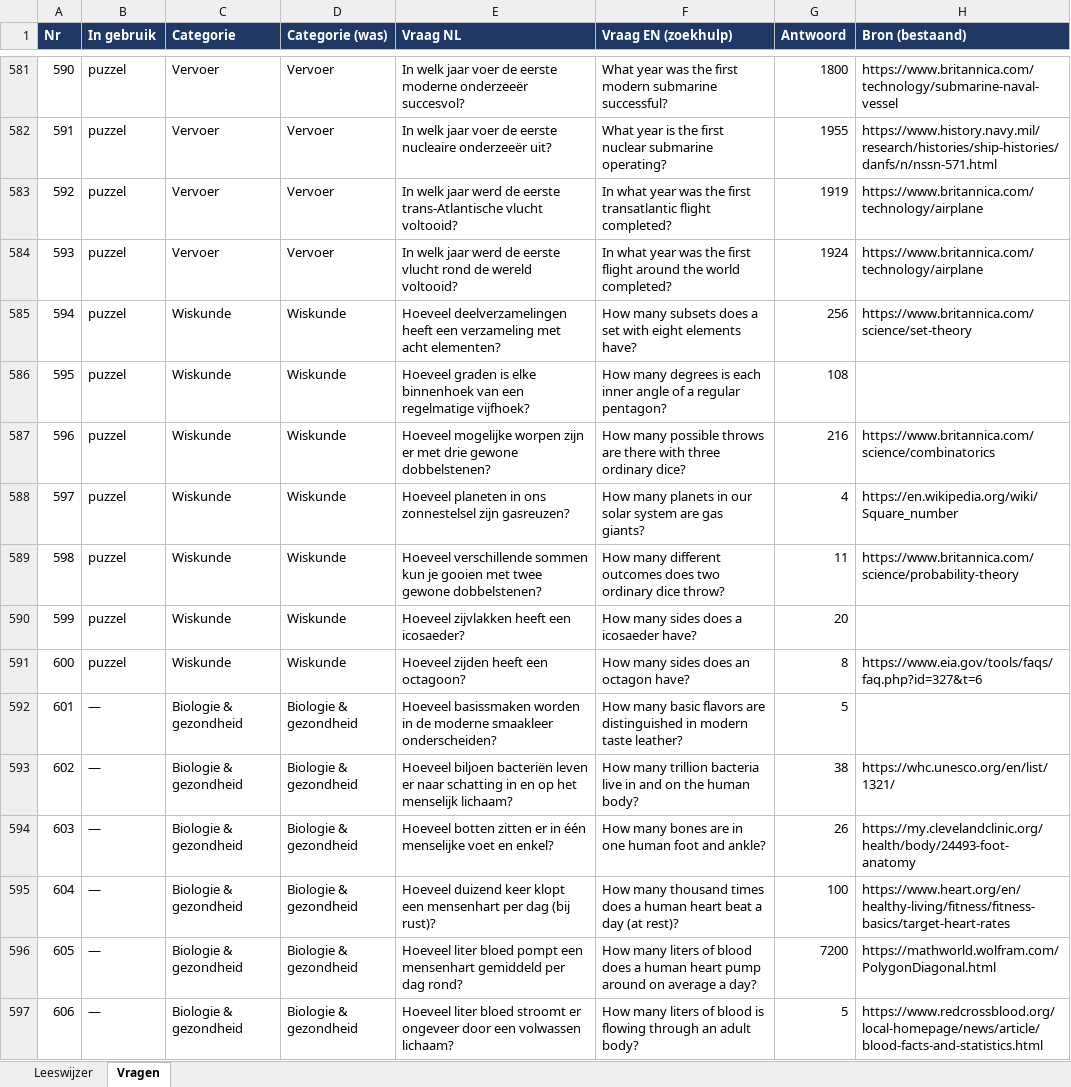
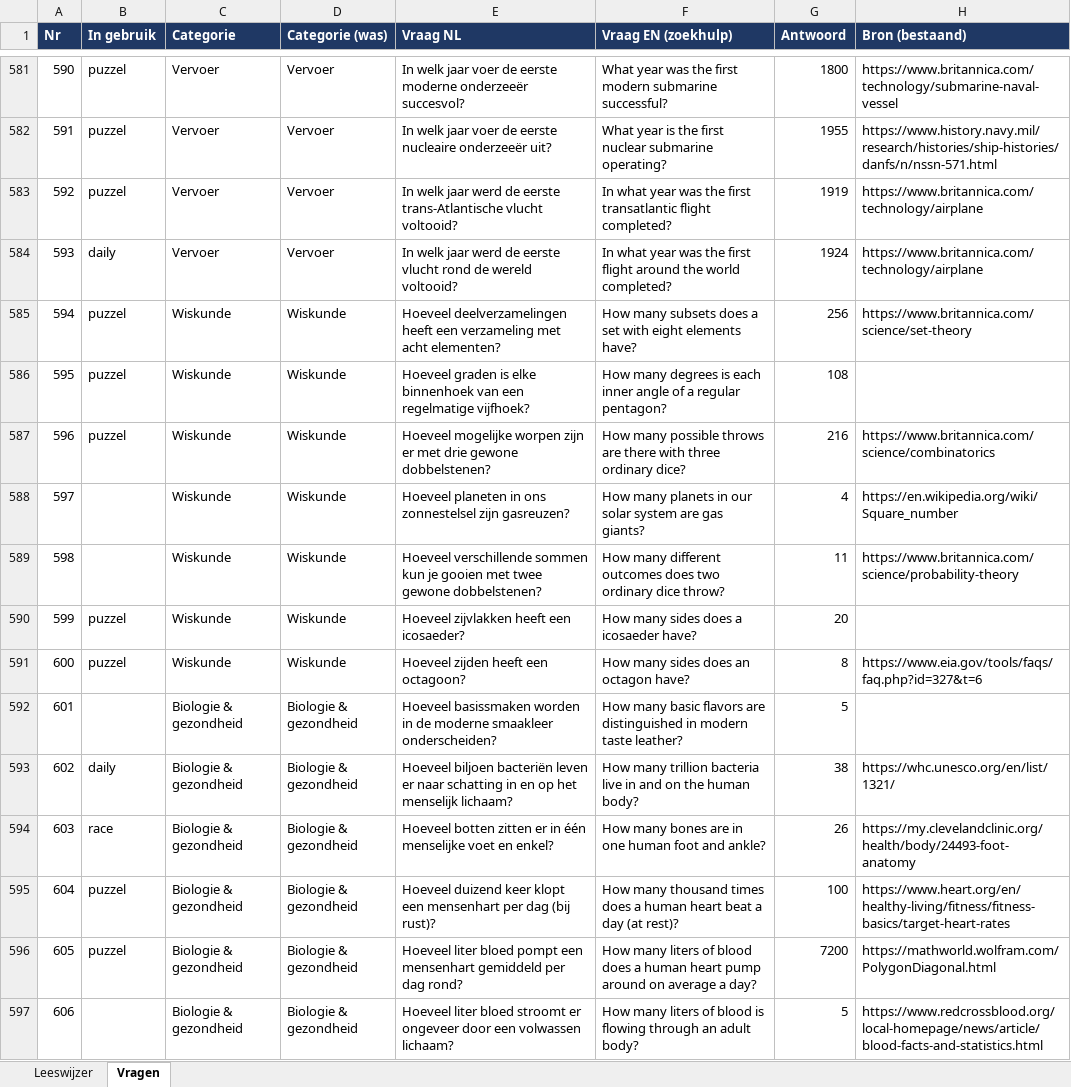
Before and after one commit to Berend-WT/nettoo, an Excel workbook: vragen/vragen_review_compleet.xlsx, sheet Vragen, drawn as a sheet; only a part is shown, gaps mark what is left out; values as stored, in another font and other column widths than the file's, no borders; the diff covers the shown part only; the diff names each change by its address in the sheet, - before the commit and + after, or states it on an @@ line.

```diff
--- a/vragen/vragen_review_compleet.xlsx (sheet Vragen)
+++ b/vragen/vragen_review_compleet.xlsx (sheet Vragen)
-B584 (In gebruik): puzzel
+B584 (In gebruik): daily
-B588:B589 (In gebruik): puzzel
+B588:B589 (In gebruik): (empty)
-B592 (In gebruik): —
+B592 (In gebruik): (empty)
-B593 (In gebruik): —
+B593 (In gebruik): daily
-B594 (In gebruik): —
+B594 (In gebruik): race
-B595:B596 (In gebruik): —
+B595:B596 (In gebruik): puzzel
-B597 (In gebruik): —
+B597 (In gebruik): (empty)
```
Also changed, not shown: 1066 edited cells elsewhere in this sheet, 16 other files.
